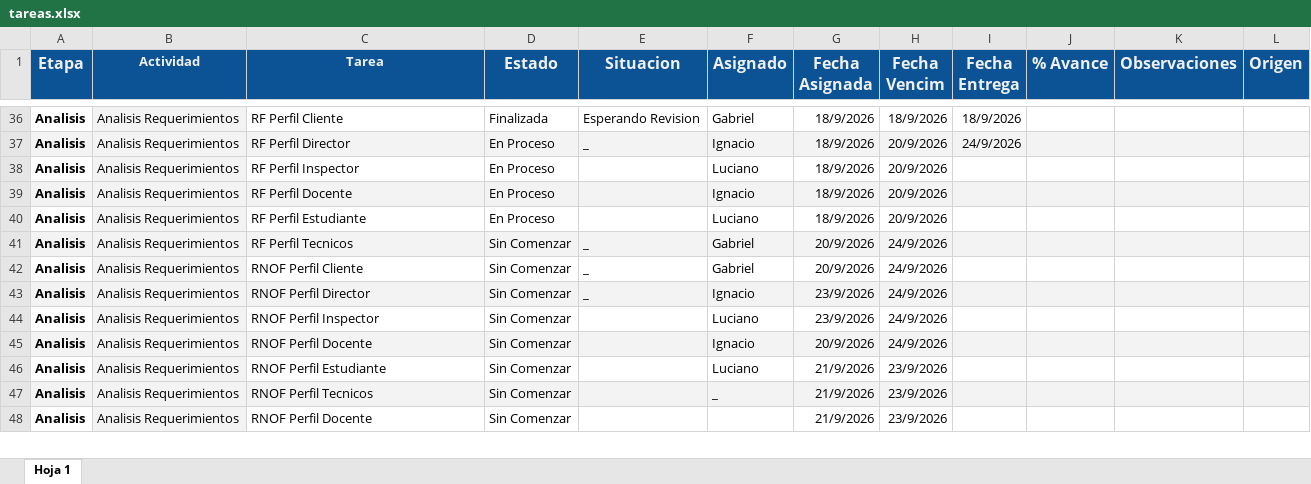
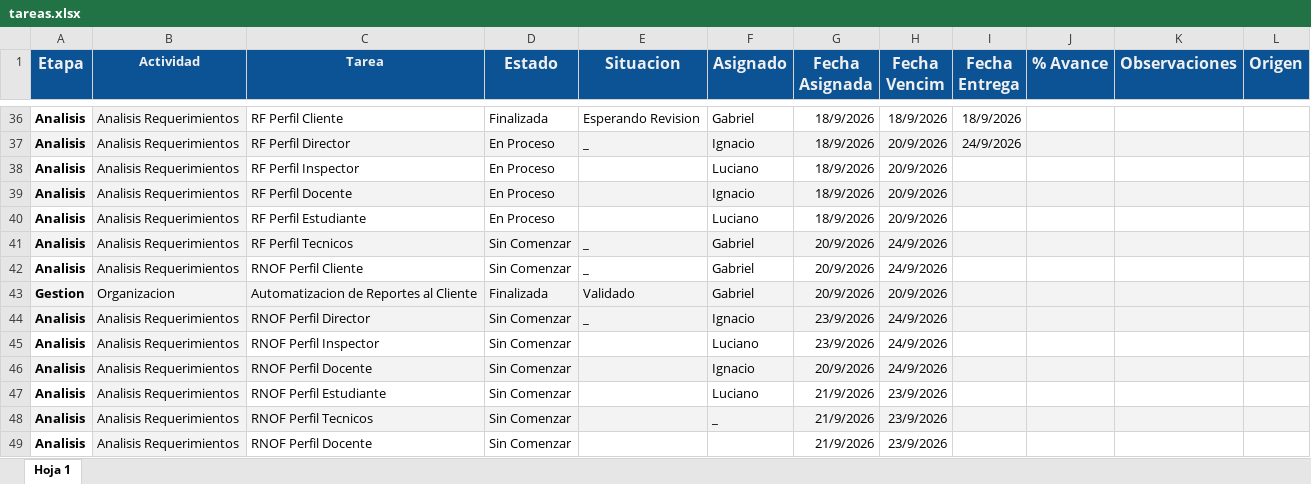
Before and after one commit to gabrieltarela/ingenieriasoftware, an Excel workbook: tareas.xlsx, sheet Hoja 1, drawn as a sheet; only a part is shown, gaps mark what is left out; values as stored, in another font and other column widths than the file's, no borders; charts and pictures and conditional formats not drawn; the diff names each change by its address in the sheet, - before the commit and + after, or states it on an @@ line.

```diff
--- a/tareas.xlsx (sheet Hoja 1)
+++ b/tareas.xlsx (sheet Hoja 1)
+row 43: Gestion | Organizacion | Automatizacion de Reportes al Cliente | Finalizada | Validado | Gabriel | 20/9/2026 | 20/9/2026
```
